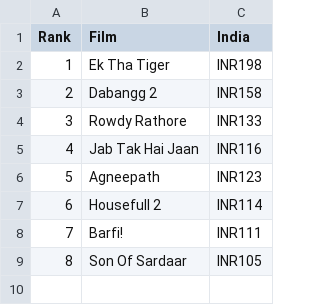
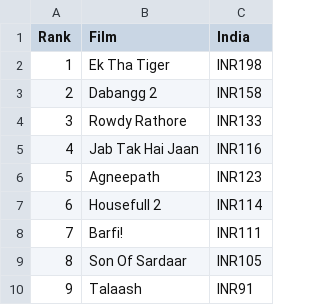
Before and after one commit to 350dotorg/megamap-data, a CSV file: test.csv, drawn as a sheet; the diff names each change by its address in the sheet, - before the commit and + after, or states it on an @@ line.

Commit message:
Update test.csv

```diff
--- a/test.csv
+++ b/test.csv
+row 10: 9 | Talaash | INR91
```
